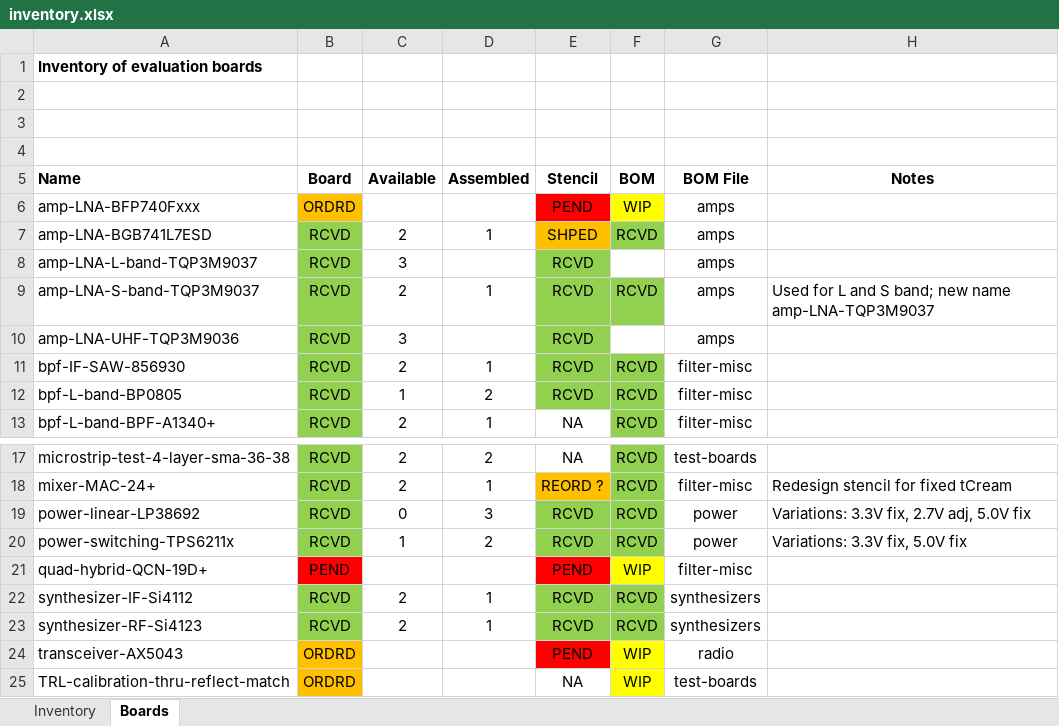
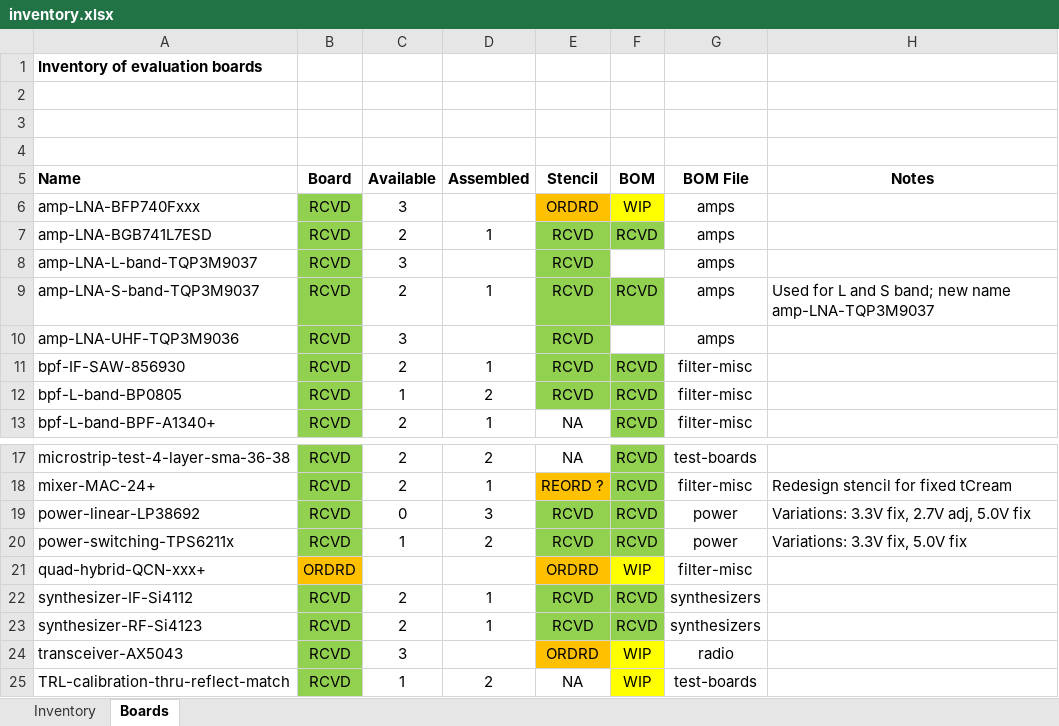
Before and after one commit to oresat/oresat-c3-rf, an Excel workbook: bom/inventory.xlsx, sheet Boards, drawn as a sheet; only a part is shown, gaps mark what is left out; values as stored, in another font and other column widths than the file's, no borders; the diff names each change by its address in the sheet, - before the commit and + after, or states it on an @@ line.

```diff
--- a/bom/inventory.xlsx (sheet Boards)
+++ b/bom/inventory.xlsx (sheet Boards)
-B6 (Board): ORDRD
+B6 (Board): RCVD
-B6 fill: #FFC000
+B6 fill: #92D050
-C6 (Available): (empty)
+C6 (Available): 3
-E6 (Stencil): PEND
+E6 (Stencil): ORDRD
-E6 fill: #FF0000
+E6 fill: #FFC000
-E7 (Stencil): SHPED
+E7 (Stencil): RCVD
-E7 fill: #FFC000
+E7 fill: #92D050
-A21 (Name): quad-hybrid-QCN-19D+
+A21 (Name): quad-hybrid-QCN-xxx+
-B21 (Board): PEND
+B21 (Board): ORDRD
-B21 fill: #FF0000
+B21 fill: #FFC000
-E21 (Stencil): PEND
+E21 (Stencil): ORDRD
-E21 fill: #FF0000
+E21 fill: #FFC000
-B24:B25 (Board): ORDRD
+B24:B25 (Board): RCVD
-B24:B25 fill: #FFC000
+B24:B25 fill: #92D050
-C24 (Available): (empty)
+C24 (Available): 3
-E24 (Stencil): PEND
+E24 (Stencil): ORDRD
-E24 fill: #FF0000
+E24 fill: #FFC000
-C25 (Available): (empty)
+C25 (Available): 1
-D25 (Assembled): (empty)
+D25 (Assembled): 2
```
Also changed, not shown: sheet Inventory, bom/amps.xlsx, 1 other file.
